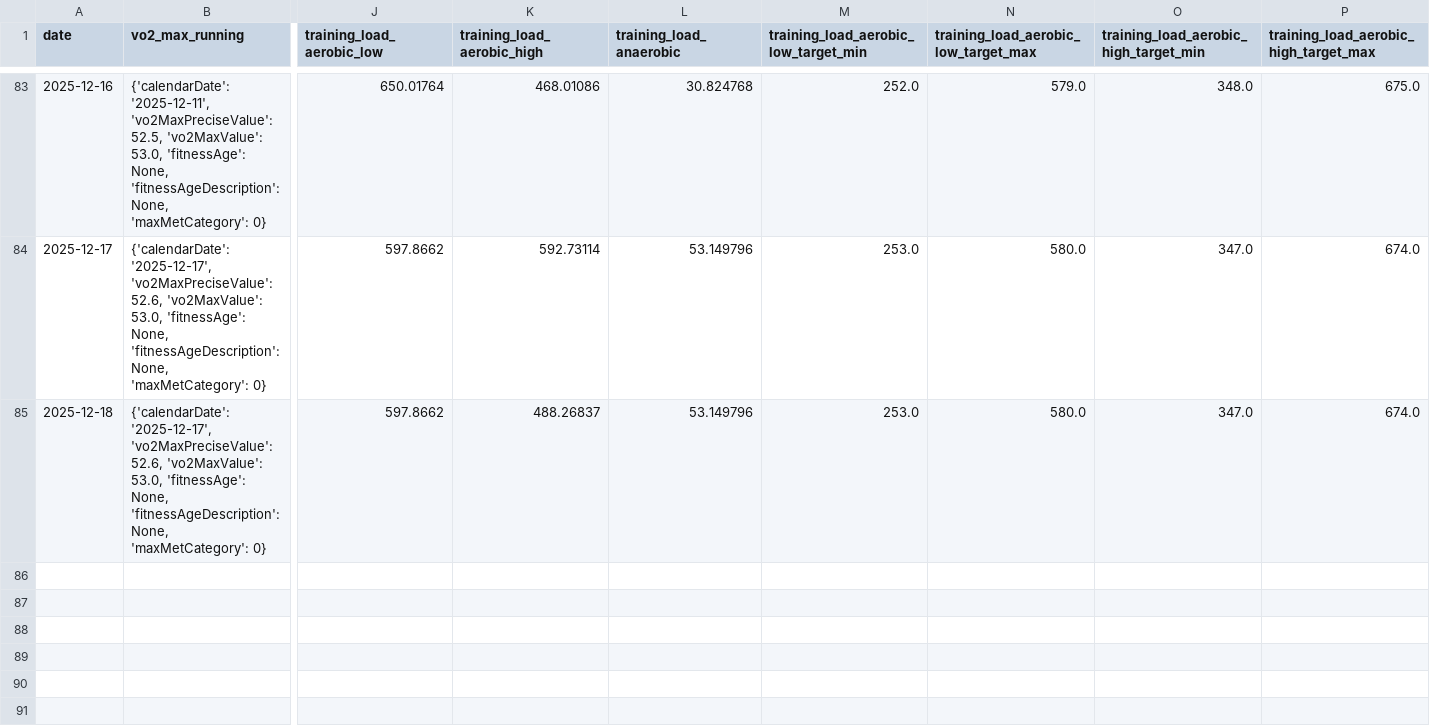
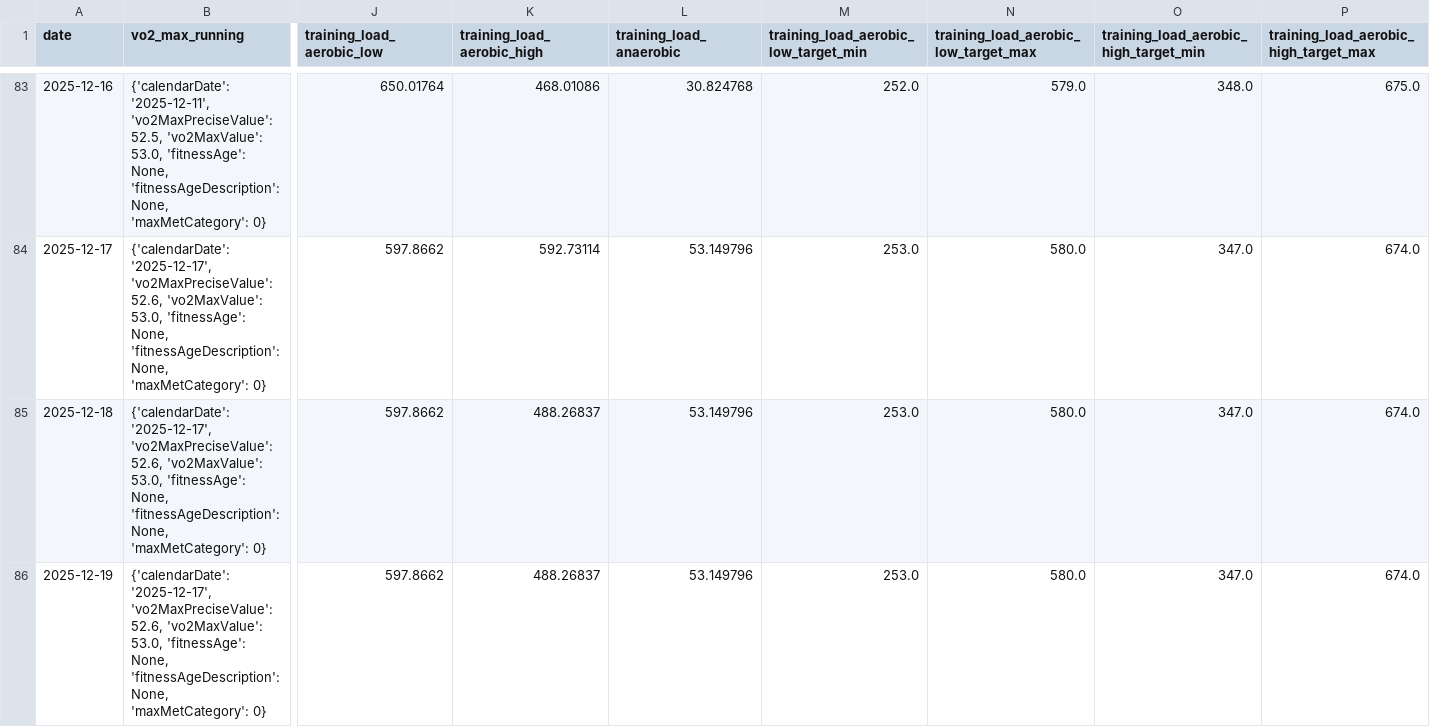
Before and after one commit to sergio-perilla/el_profe, a CSV file: data/physiological/vo2_training_status.csv, drawn as a sheet; only a part is shown, gaps mark what is left out; rows hold the shown columns only; the diff names each change by its address in the sheet, - before the commit and + after, or states it on an @@ line.

```diff
--- a/data/physiological/vo2_training_status.csv
+++ b/data/physiological/vo2_training_status.csv
+row 86: 2025-12-19 | {'calendarDate': '2025-12-17', 'vo2MaxPreciseValue': 52.6, 'vo2MaxValue': 53.0, 'fitnessAge': None, 'fitnessAgeDescription': None, 'maxMetCategory': 0} | 597.8662 | 488.26837 | 53.149796 | 253.0 | 580.0 | 347.0 | 674.0
```
Also changed, not shown: data/health/daily_metrics.csv, data/metadata/sync_log.csv, 1 other file.
